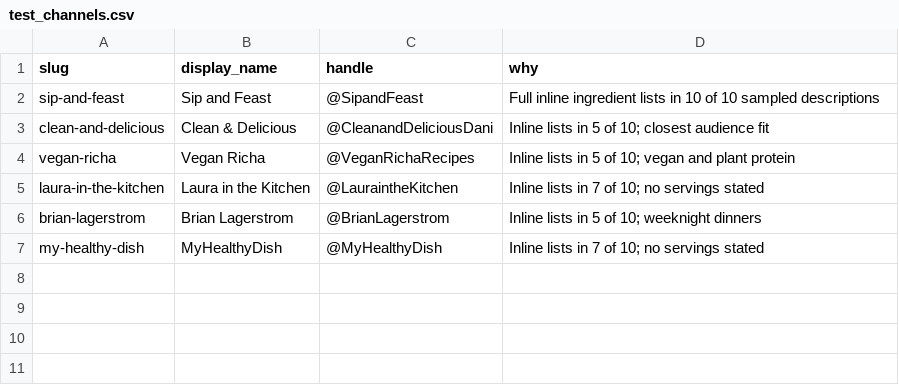
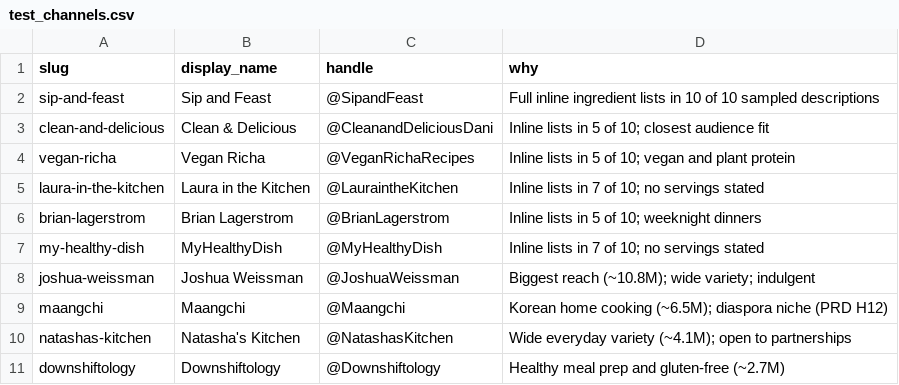
Before and after one commit to aimanyamanie/mealpilot-us, a CSV file: pipeline/test_channels.csv, drawn as a sheet.

```diff
--- a/pipeline/test_channels.csv
+++ b/pipeline/test_channels.csv
@@ -7 +7,5 @@ brian-lagerstrom,Brian Lagerstrom,@BrianLagerstrom,Inline lists in 5 of 10; week
 my-healthy-dish,MyHealthyDish,@MyHealthyDish,Inline lists in 7 of 10; no servings stated
+joshua-weissman,Joshua Weissman,@JoshuaWeissman,Biggest reach (~10.8M); wide variety; indulgent
+maangchi,Maangchi,@Maangchi,Korean home cooking (~6.5M); diaspora niche (PRD H12)
+natashas-kitchen,Natasha's Kitchen,@NatashasKitchen,Wide everyday variety (~4.1M); open to partnerships
+downshiftology,Downshiftology,@Downshiftology,Healthy meal prep and gluten-free (~2.7M)
```
Also changed, not shown: 18 other files.
